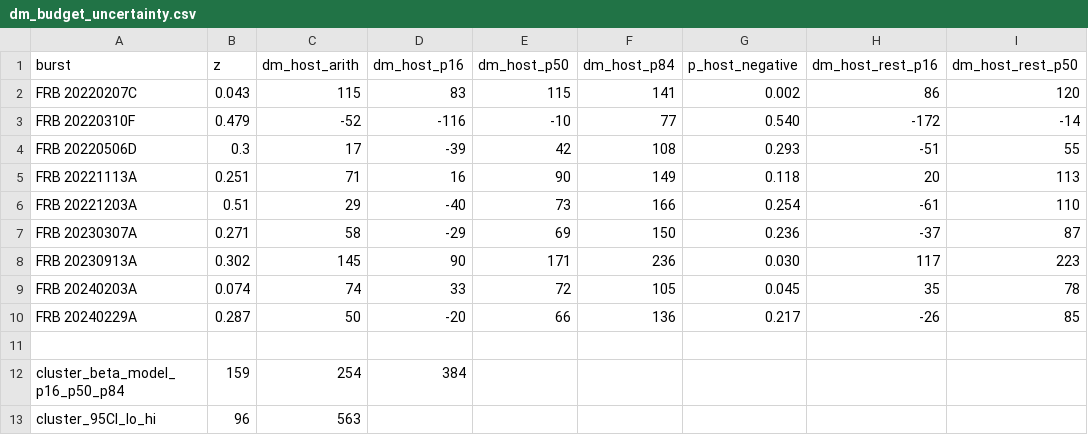
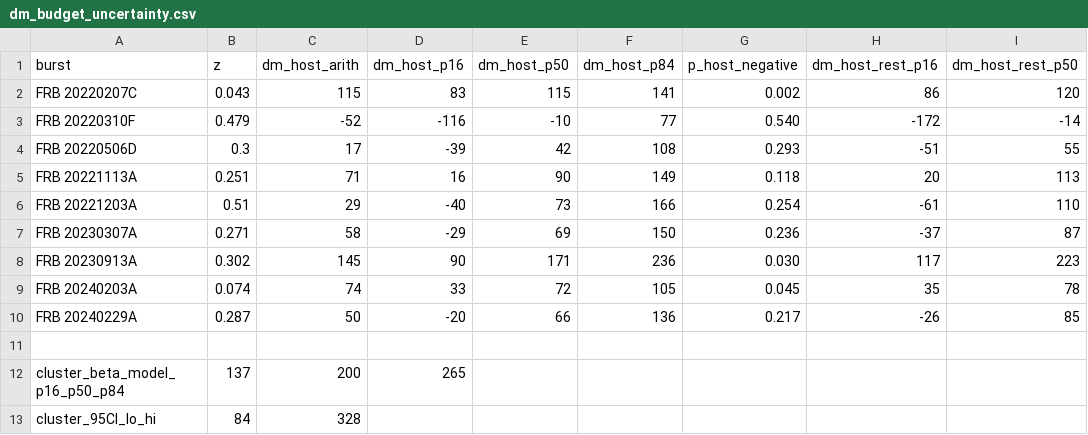
Before and after one commit to jakobtfaber/Faber2026, a CSV file: scripts/dm_budget_uncertainty.csv, drawn as a sheet; only a part is shown; the diff names each change by its address in the sheet, - before the commit and + after, or states it on an @@ line.

```diff
--- a/scripts/dm_budget_uncertainty.csv
+++ b/scripts/dm_budget_uncertainty.csv
-B12 (z): 159
+B12 (z): 137
-C12 (dm_host_arith): 254
+C12 (dm_host_arith): 200
-D12 (dm_host_p16): 384
+D12 (dm_host_p16): 265
-B13 (z): 96
+B13 (z): 84
-C13 (dm_host_arith): 563
+C13 (dm_host_arith): 328
```
Also changed, not shown: 9 other files.
